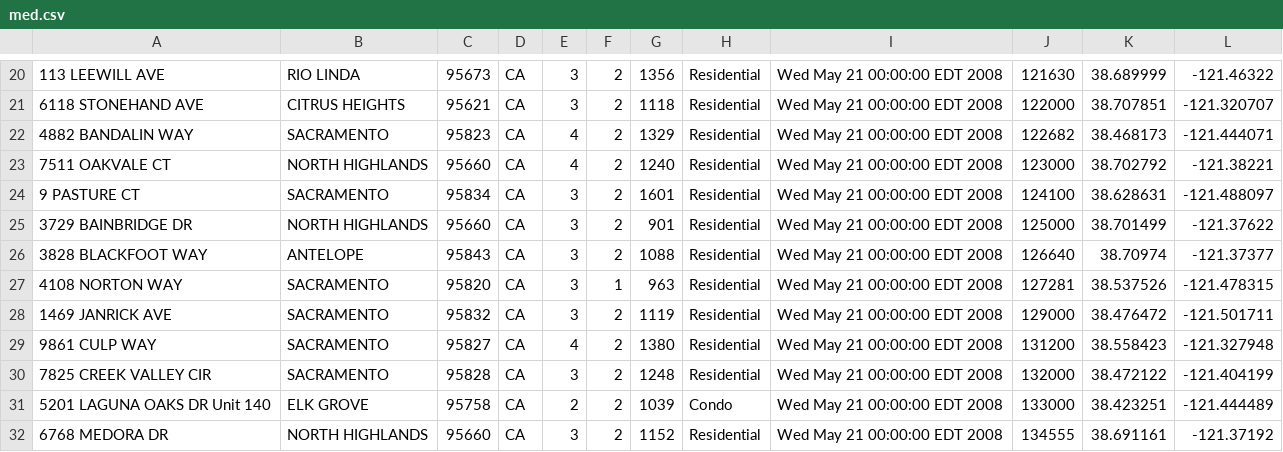
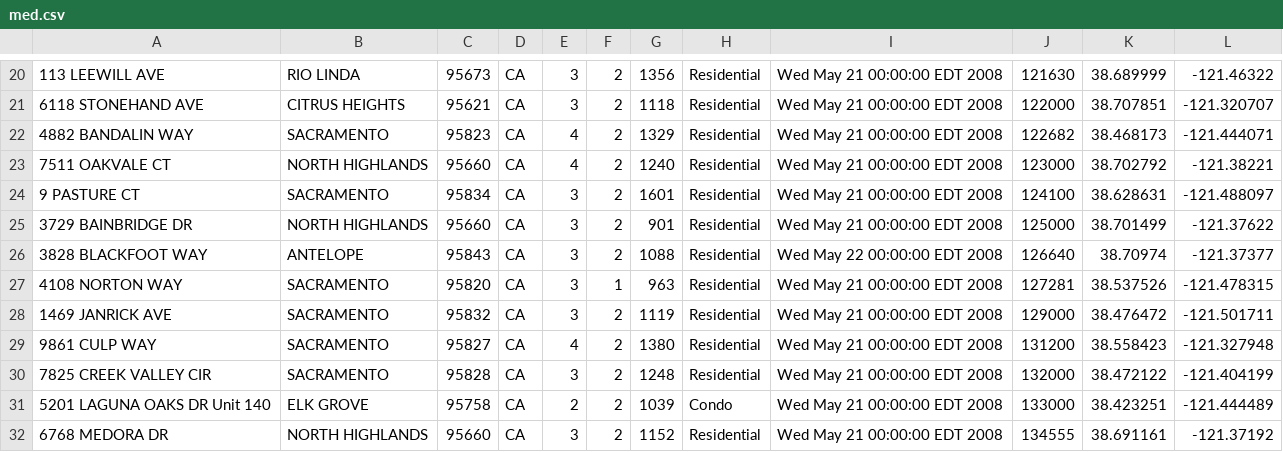
Before and after one commit to dyadem/Projects_Fall_2014, a CSV file: med.csv, drawn as a sheet; only a part is shown, gaps mark what is left out.

Commit message:
Update med.csv
sample csv file to load into csvfunctions.py

```diff
--- a/med.csv
+++ b/med.csv
@@ -25,3 +25,3 @@
 3729 BAINBRIDGE DR,NORTH HIGHLANDS,95660,CA,3,2,901,Residential,Wed May 21 00:00:00 EDT 2008,125000,38.701499,-121.37622
-3828 BLACKFOOT WAY,ANTELOPE,95843,CA,3,2,1088,Residential,Wed May 21 00:00:00 EDT 2008,126640,38.70974,-121.37377
+3828 BLACKFOOT WAY,ANTELOPE,95843,CA,3,2,1088,Residential,Wed May 22 00:00:00 EDT 2008,126640,38.70974,-121.37377
 4108 NORTON WAY,SACRAMENTO,95820,CA,3,1,963,Residential,Wed May 21 00:00:00 EDT 2008,127281,38.537526,-121.478315
```
